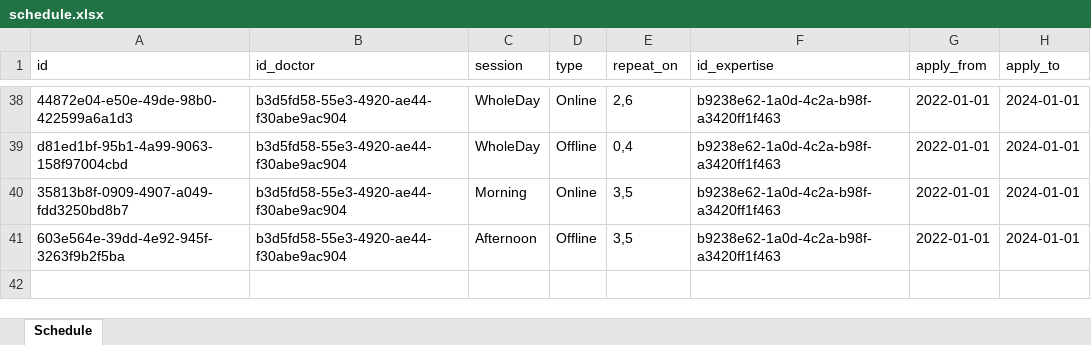
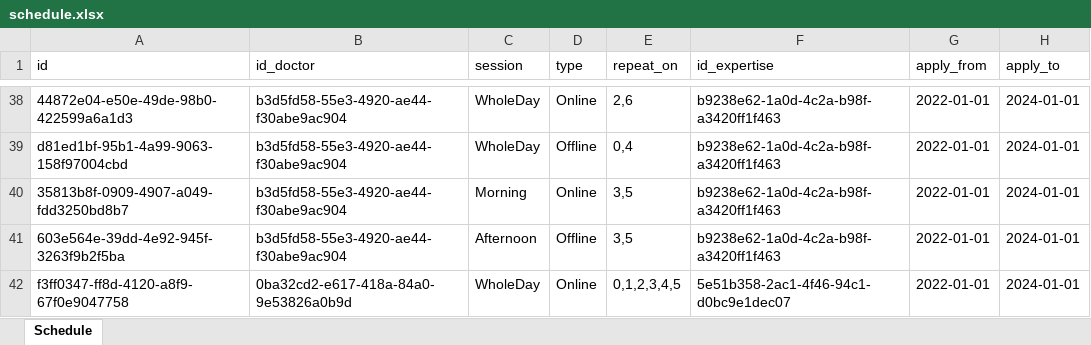
Before and after one commit to Dhieu1304/MEDRE_BE, an Excel workbook: src/models/data/schedule.xlsx, sheet Schedule, drawn as a sheet; only a part is shown, gaps mark what is left out; values as stored, in another font and other column widths than the file's, no borders; the diff names each change by its address in the sheet, - before the commit and + after, or states it on an @@ line.

Commit message:
update mockup data

```diff
--- a/src/models/data/schedule.xlsx (sheet Schedule)
+++ b/src/models/data/schedule.xlsx (sheet Schedule)
+row 42: f3ff0347-ff8d-4120-a8f9-67f0e9047758 | 0ba32cd2-e617-418a-84a0-9e53826a0b9d | WholeDay | Online | 0,1,2,3,4,5 | 5e51b358-2ac1-4f46-94c1-d0bc9e1dec07 | 2022-01-01 | 2024-01-01
```
Also changed, not shown: src/models/data/checkup_package.xlsx, src/models/data/expertise.xlsx, 3 other files.
